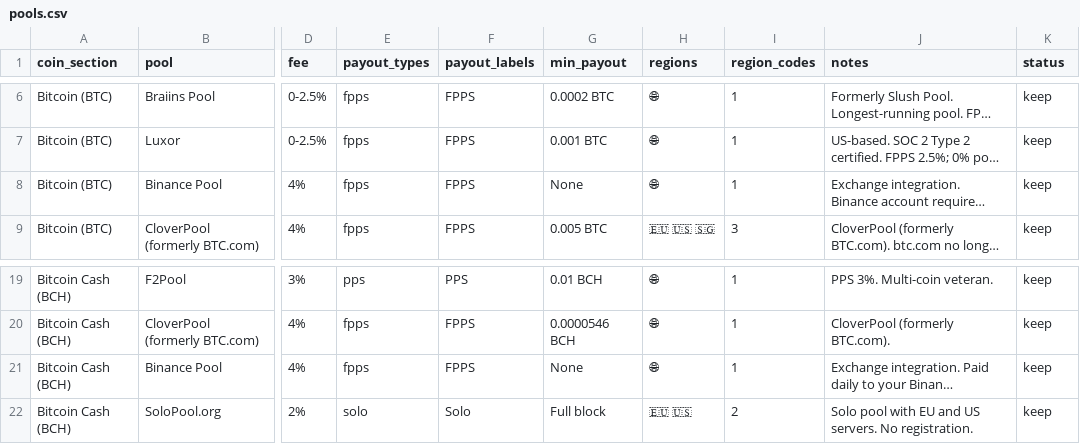
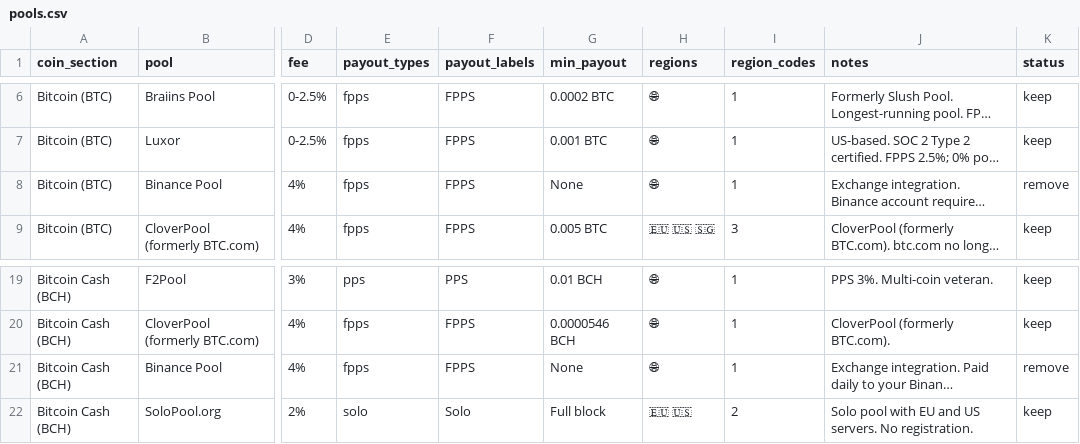
Before and after one commit to shawnwalker411-crypto/solaray-effect, a CSV file: data/master/pools.csv, drawn as a sheet; only a part is shown, gaps mark what is left out; long unchanged cells end in …; the diff names each change by its address in the sheet, - before the commit and + after, or states it on an @@ line.

```diff
--- a/data/master/pools.csv
+++ b/data/master/pools.csv
-K8 (status): keep
+K8 (status): remove
-K21 (status): keep
+K21 (status): remove
```
